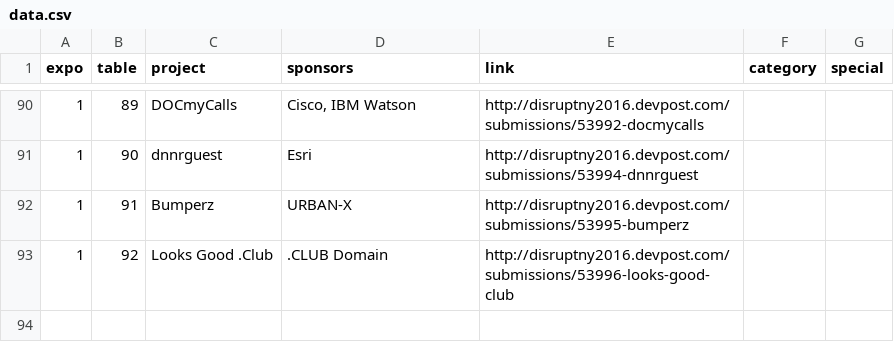
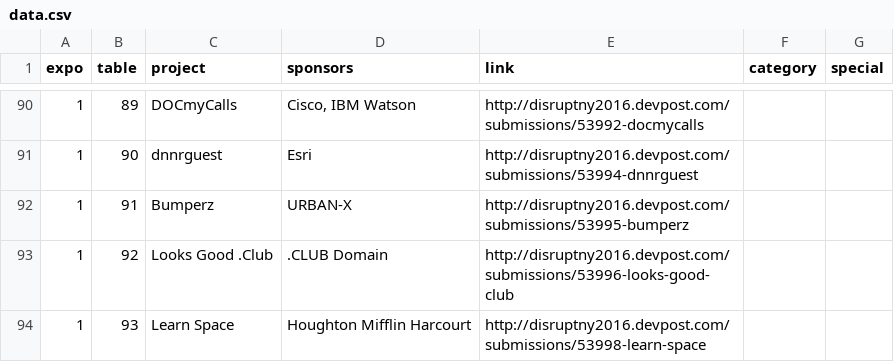
Before and after one commit to murby/disruptny16, a CSV file: data/data.csv, drawn as a sheet; only a part is shown, gaps mark what is left out.

Commit message:
93

```diff
--- a/data/data.csv
+++ b/data/data.csv
@@ -93 +93,2 @@ expo,table,project,sponsors,link,category,special
 1,92,Looks Good .Club,.CLUB Domain,http://disruptny2016.devpost.com/submissions/53996-looks-good-club,,
+1,93,Learn Space,Houghton Mifflin Harcourt,http://disruptny2016.devpost.com/submissions/53998-learn-space,,
```
